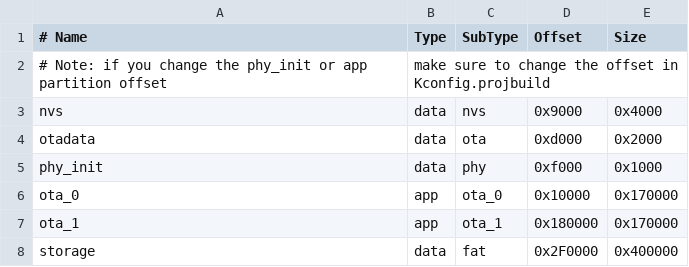
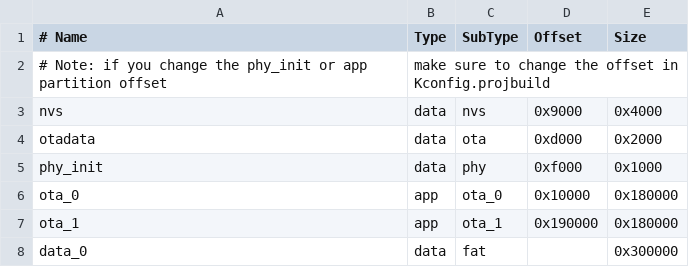
Before and after one commit to jfm92/microByte_firmware, a CSV file: partitions.csv, drawn as a sheet.

Commit message:
Adapting the partitions table to the new requirements of size on the fw and to fit temporary the workaround for games bigger than 3 MB

```diff
--- a/partitions.csv
+++ b/partitions.csv
@@ -5,4 +5,4 @@ otadata,  data, ota,     0xd000,    0x2000
 phy_init, data, phy,     0xf000,    0x1000
-ota_0,    app,  ota_0, 0x10000,   0x170000
-ota_1,    app,  ota_1,   0x180000,  0x170000
-storage,  data,  fat,   0x2F0000,  0x400000
+ota_0,    app,  ota_0, 0x10000,   0x180000
+ota_1,    app,  ota_1,   0x190000,  0x180000
+data_0,  data, fat,   ,  0x300000
```
